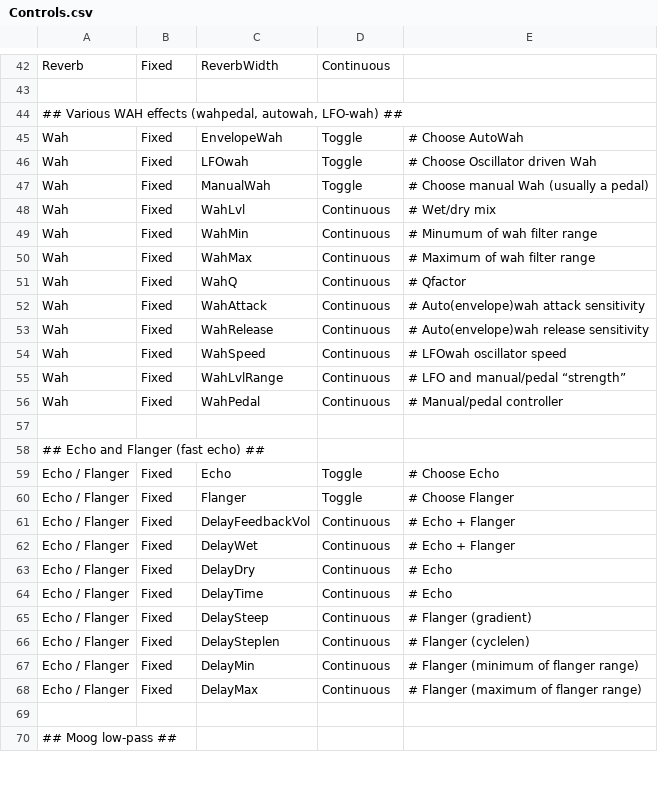
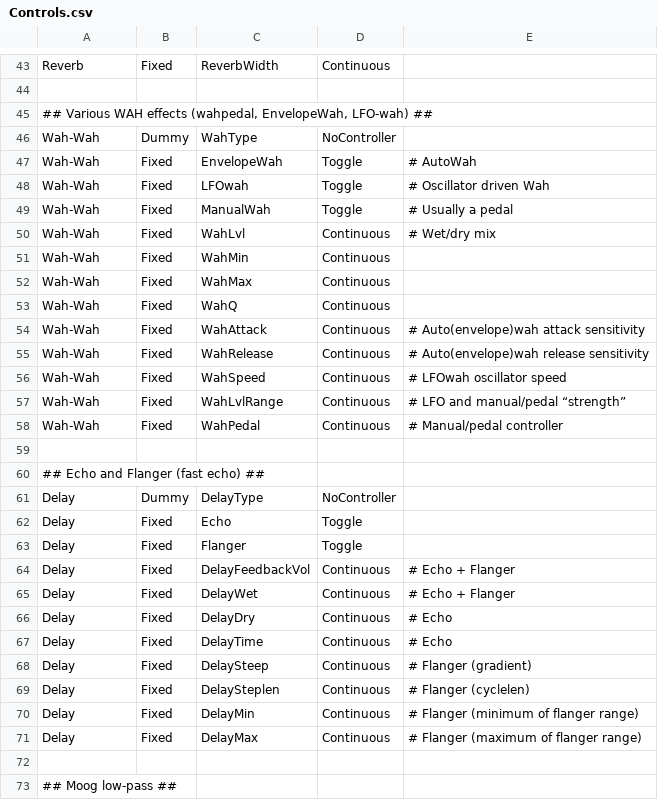
Before and after one commit to hansehv/SamplerBox, a CSV file: config/Controls.csv, drawn as a sheet; only a part is shown, gaps mark what is left out; addresses are those after the commit; the diff covers the shown part only; the diff names each change by its address in the sheet, - before the commit and + after, or states it on an @@ line.

```diff
--- a/config/Controls.csv
+++ b/config/Controls.csv
-A45: …effects (wahpedal, autowah, LFO-wah) ##
+A45: …effects (wahpedal, EnvelopeWah, LFO-wah) ##
+row 46: Wah-Wah | Dummy | WahType | NoController
-A47:A58: Wah
+A47:A58: Wah-Wah
-E47: # Choose AutoWah
+E47: # AutoWah
-E48: # Choose Oscillator driven Wah
+E48: # Oscillator driven Wah
-E49: # Choose manual Wah (usually a pedal)
+E49: # Usually a pedal
-E51: # Minumum of wah filter range
+E51: (empty)
-E52: # Maximum of wah filter range
+E52: (empty)
-E53: # Qfactor
+E53: (empty)
+row 61: Delay | Dummy | DelayType | NoController
-A62:A71: Echo / Flanger
+A62:A71: Delay
-E62: # Choose Echo
+E62: (empty)
-E63: # Choose Flanger
+E63: (empty)
```
Also changed, not shown: 1 added row and 34 edited cells elsewhere in this file, config/FXpresets.csv, 32 other files.
